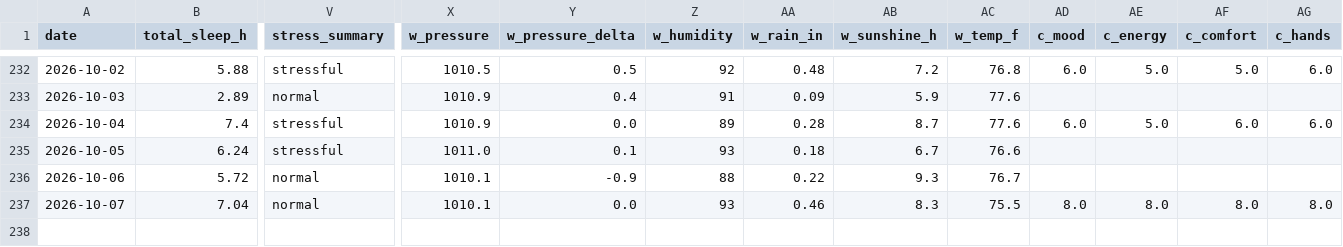
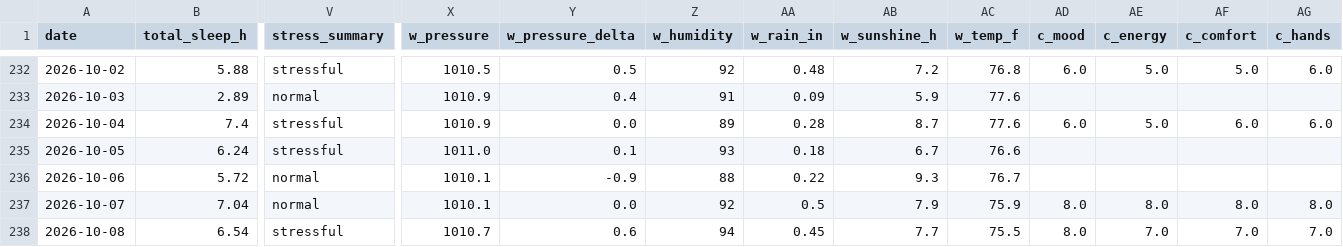
Before and after one commit to muggzzi/oura-notion-sync, a CSV file: docs/oura_history.csv, drawn as a sheet; only a part is shown, gaps mark what is left out; rows hold the shown columns only; the diff names each change by its address in the sheet, - before the commit and + after, or states it on an @@ line.

```diff
--- a/docs/oura_history.csv
+++ b/docs/oura_history.csv
-Z237 (w_humidity): 93
+Z237 (w_humidity): 92
-AA237 (w_rain_in): 0.46
+AA237 (w_rain_in): 0.5
-AB237 (w_sunshine_h): 8.3
+AB237 (w_sunshine_h): 7.9
-AC237 (w_temp_f): 75.5
+AC237 (w_temp_f): 75.9
+row 238: 2026-10-08 | 6.54 | stressful | 1010.7 | 0.6 | 94 | 0.45 | 7.7 | 75.5 | 8.0 | 7.0 | 7.0 | 7.0
```
